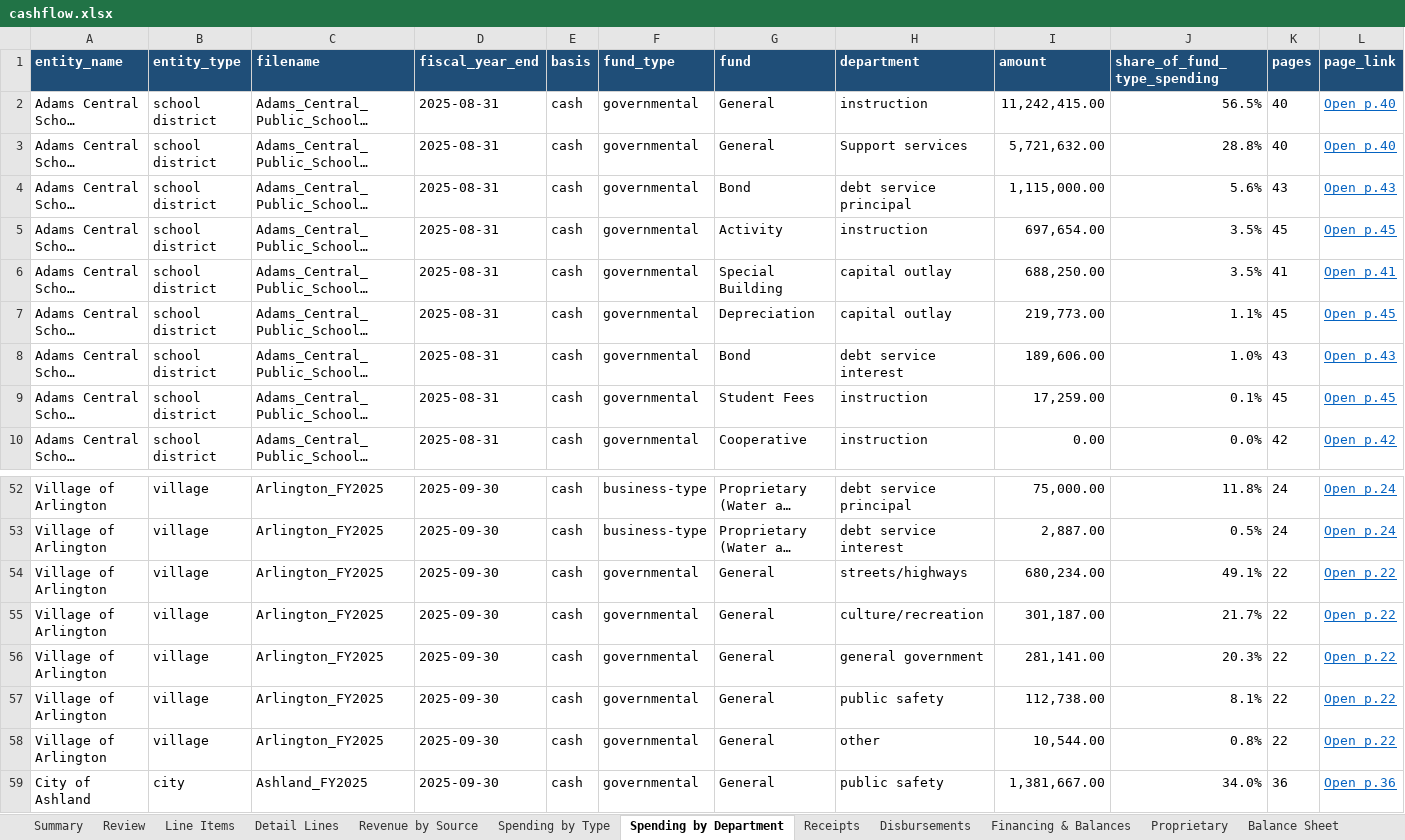
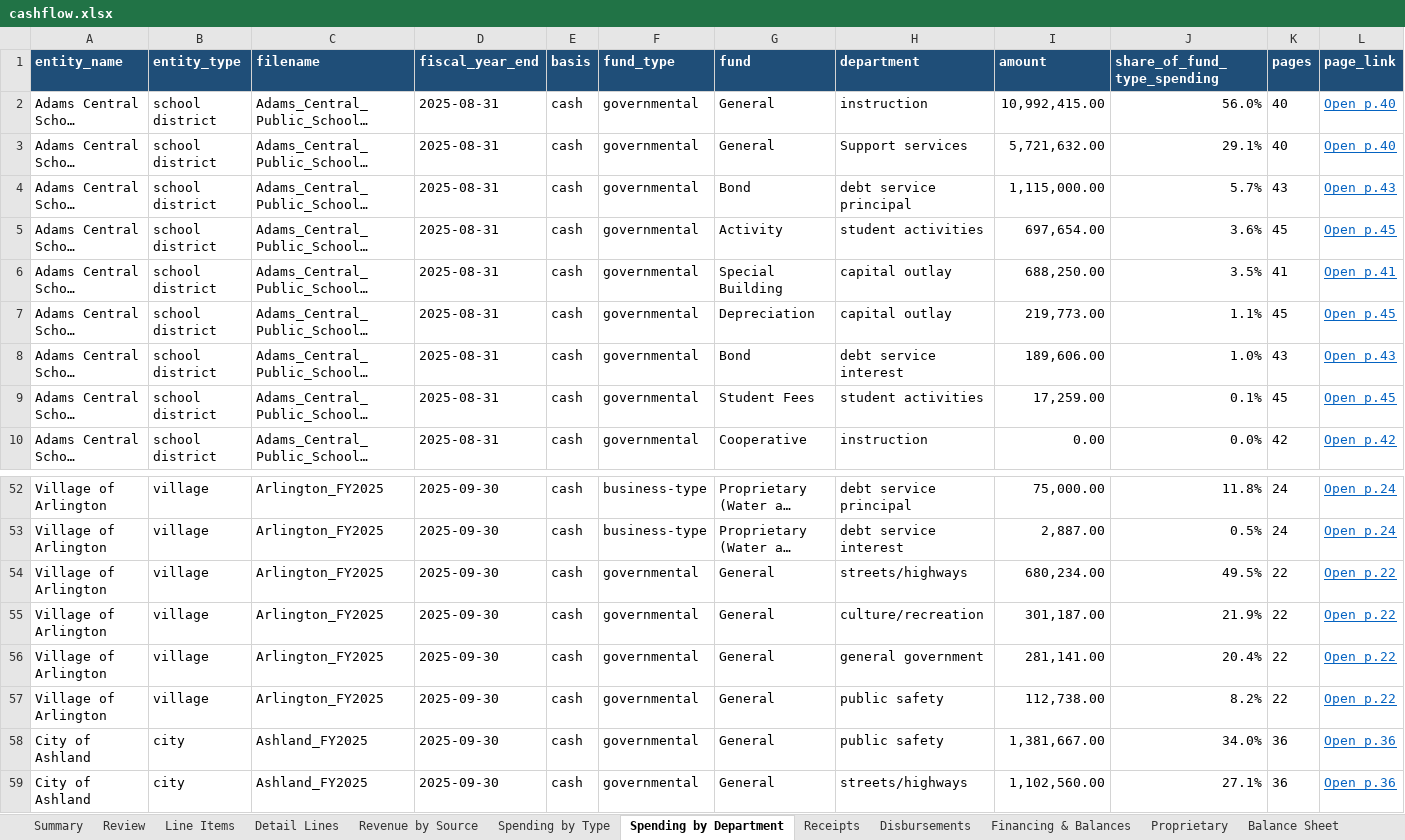
Before and after one commit to trltrl12/Nebraska-Audit, an Excel workbook: output/cashflow.xlsx, sheet Spending by Department, drawn as a sheet; only a part is shown, gaps mark what is left out; the shorter side is filled out with more unchanged rows; long unchanged cells end in …; values as stored, in another font and other column widths than the file's, no borders; the diff names each change by its address in the sheet, - before the commit and + after, or states it on an @@ line.

```diff
--- a/output/cashflow.xlsx (sheet Spending by Department)
+++ b/output/cashflow.xlsx (sheet Spending by Department)
-I2 (amount): 11,242,415.00
+I2 (amount): 10,992,415.00
-J2 (share_of_fund_type_spending): 56.5%
+J2 (share_of_fund_type_spending): 56.0%
-J3 (share_of_fund_type_spending): 28.8%
+J3 (share_of_fund_type_spending): 29.1%
-J4 (share_of_fund_type_spending): 5.6%
+J4 (share_of_fund_type_spending): 5.7%
-H5 (department): instruction
+H5 (department): student activities
-J5 (share_of_fund_type_spending): 3.5%
+J5 (share_of_fund_type_spending): 3.6%
-H9 (department): instruction
+H9 (department): student activities
-J54 (share_of_fund_type_spending): 49.1%
+J54 (share_of_fund_type_spending): 49.5%
-J55 (share_of_fund_type_spending): 21.7%
+J55 (share_of_fund_type_spending): 21.9%
-J56 (share_of_fund_type_spending): 20.3%
+J56 (share_of_fund_type_spending): 20.4%
-J57 (share_of_fund_type_spending): 8.1%
+J57 (share_of_fund_type_spending): 8.2%
-row 58: Village of Arlington | village | Arlington_FY2025 | 2025-09-30 | cash | governmental | General | other | 10,544.00 | 0.8% | 22 | Open p.22
```
Also changed, not shown: sheet Review, sheet Detail Lines, sheet Flagged, sheet Receipts, sheet Spending by Type, sheet Revenue by Source, 5 more sheets, 6 other files.
